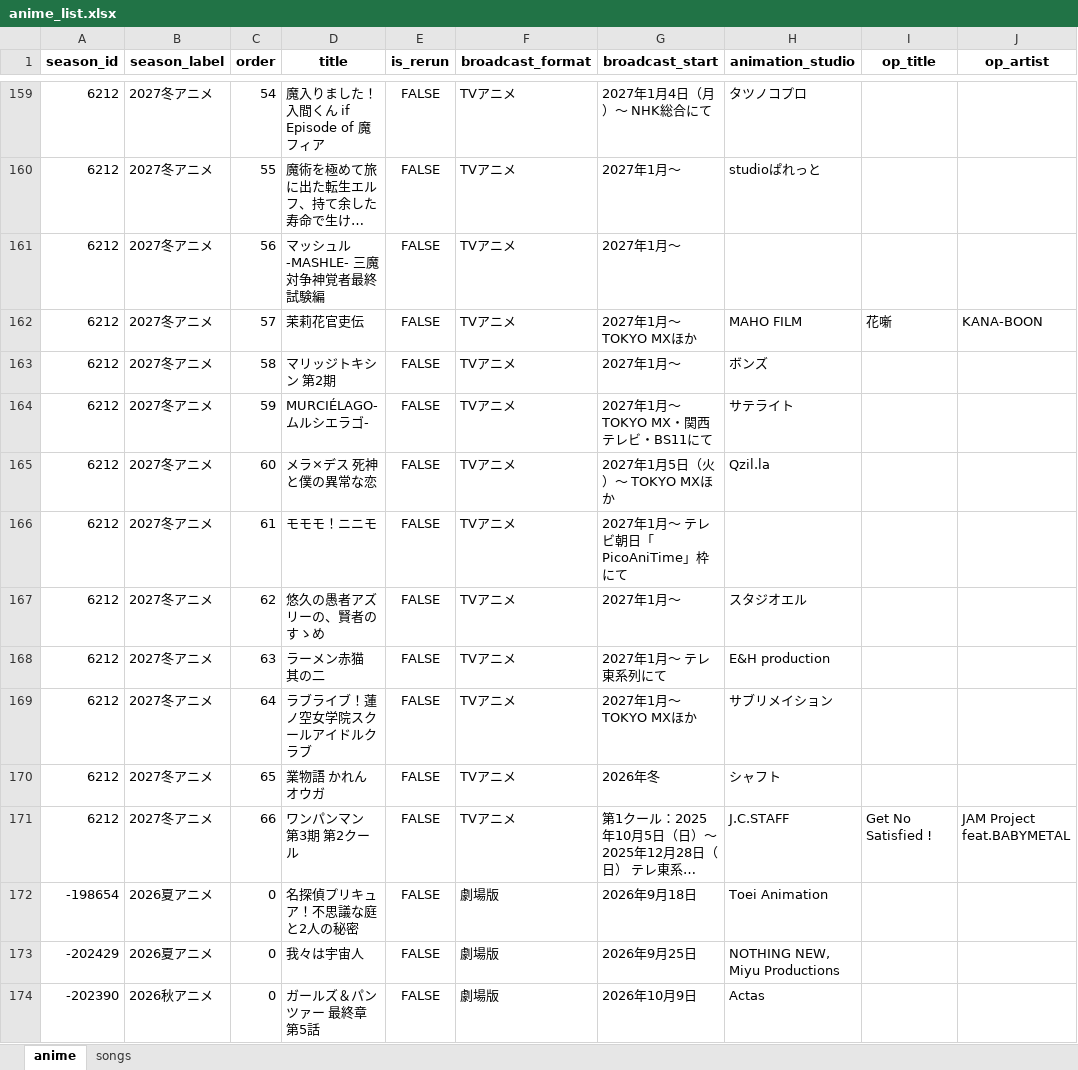
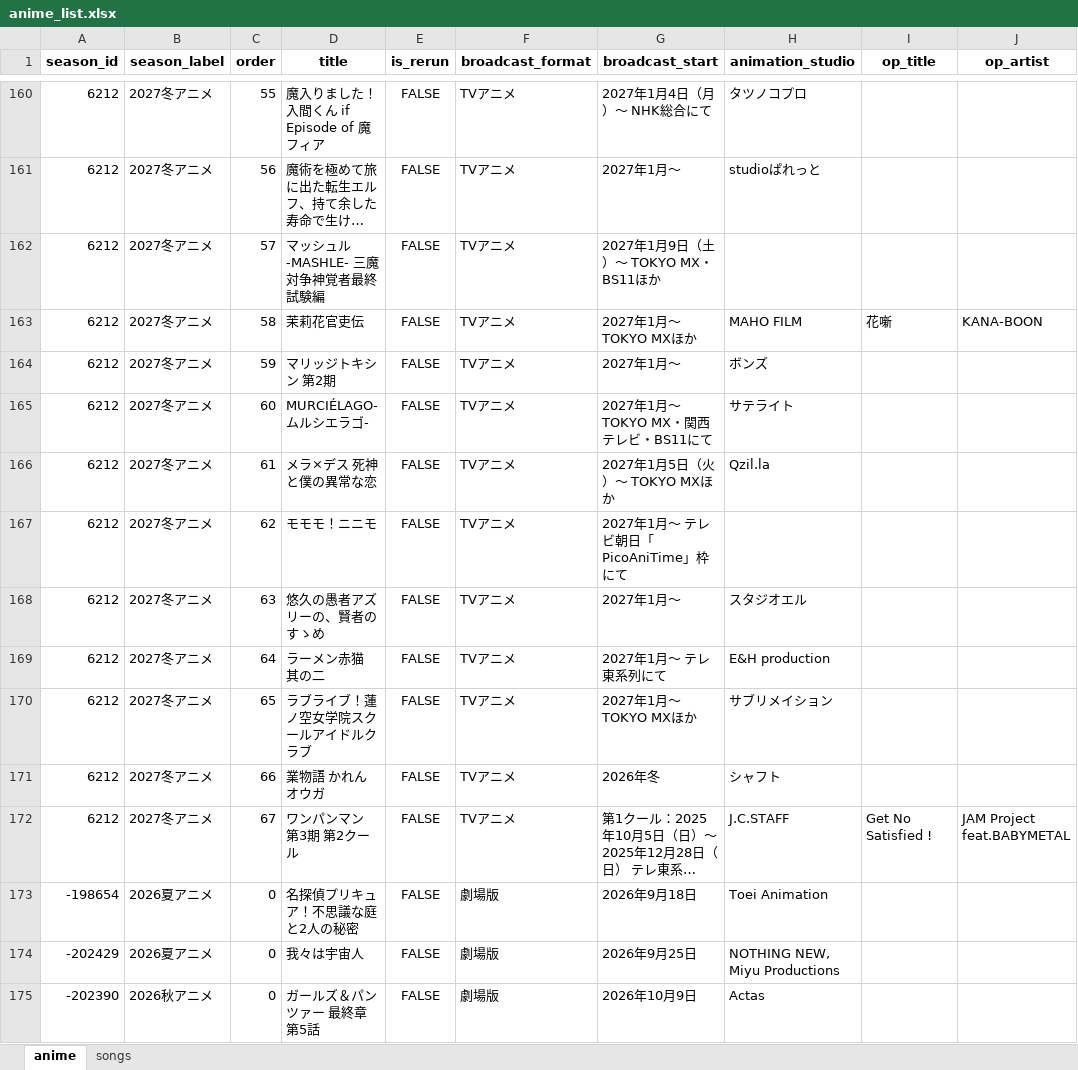
Before and after one commit to Anisong-Ranking/anime-list-updater, an Excel workbook: data/anime_list.xlsx, sheet anime, drawn as a sheet; only a part is shown, gaps mark what is left out; long unchanged cells end in …; values as stored, in another font and other column widths than the file's, no borders; addresses are those after the commit; the diff covers the shown part only; the diff names each change by its address in the sheet, - before the commit and + after, or states it on an @@ line.

Commit message:
auto: anime list update (PC) 2026-11-13

```diff
--- a/data/anime_list.xlsx (sheet anime)
+++ b/data/anime_list.xlsx (sheet anime)
-C160 (order): 54
+C160 (order): 55
-C161 (order): 55
+C161 (order): 56
-C162 (order): 56
+C162 (order): 57
-G162 (broadcast_start): 2027年1月～
+G162 (broadcast_start): 2027年1月9日（土）～ TOKYO MX・BS11ほか
-C163 (order): 57
+C163 (order): 58
-C164 (order): 58
+C164 (order): 59
-C165 (order): 59
+C165 (order): 60
-C166 (order): 60
+C166 (order): 61
-C167 (order): 61
+C167 (order): 62
-C168 (order): 62
+C168 (order): 63
-C169 (order): 63
+C169 (order): 64
-C170 (order): 64
+C170 (order): 65
-C171 (order): 65
+C171 (order): 66
-C172 (order): 66
+C172 (order): 67
```
Also changed, not shown: 1 added row and 54 edited cells elsewhere in this sheet, 4 other files.
